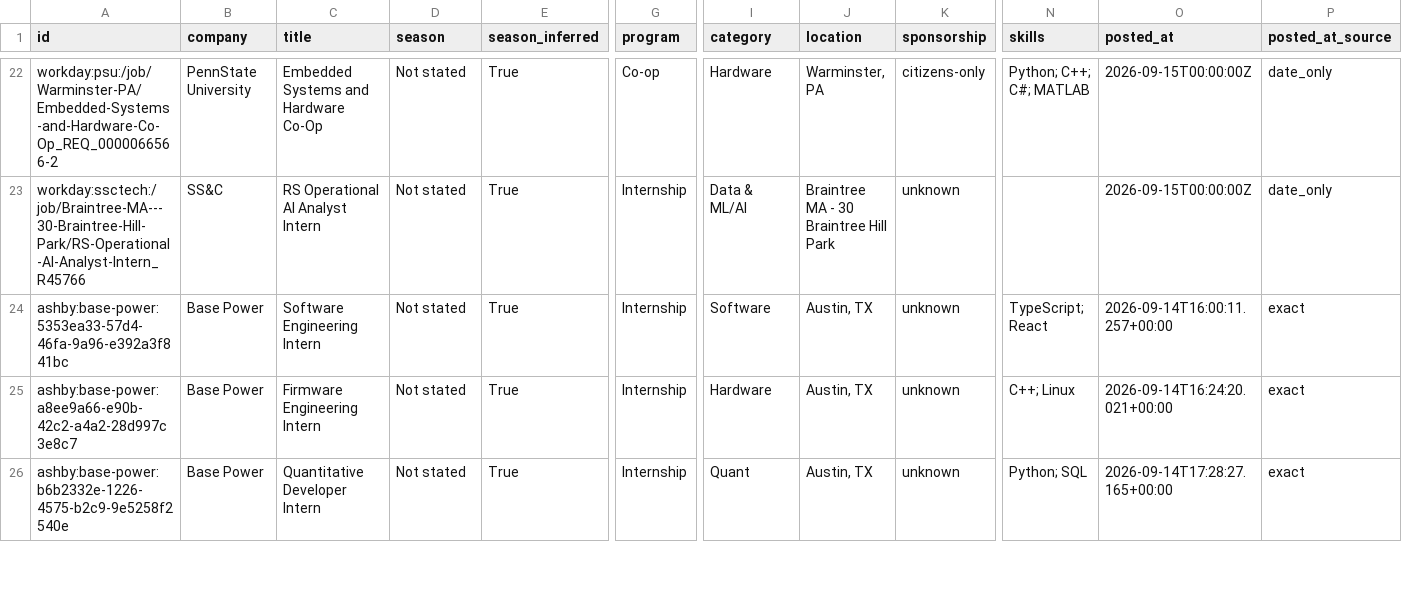
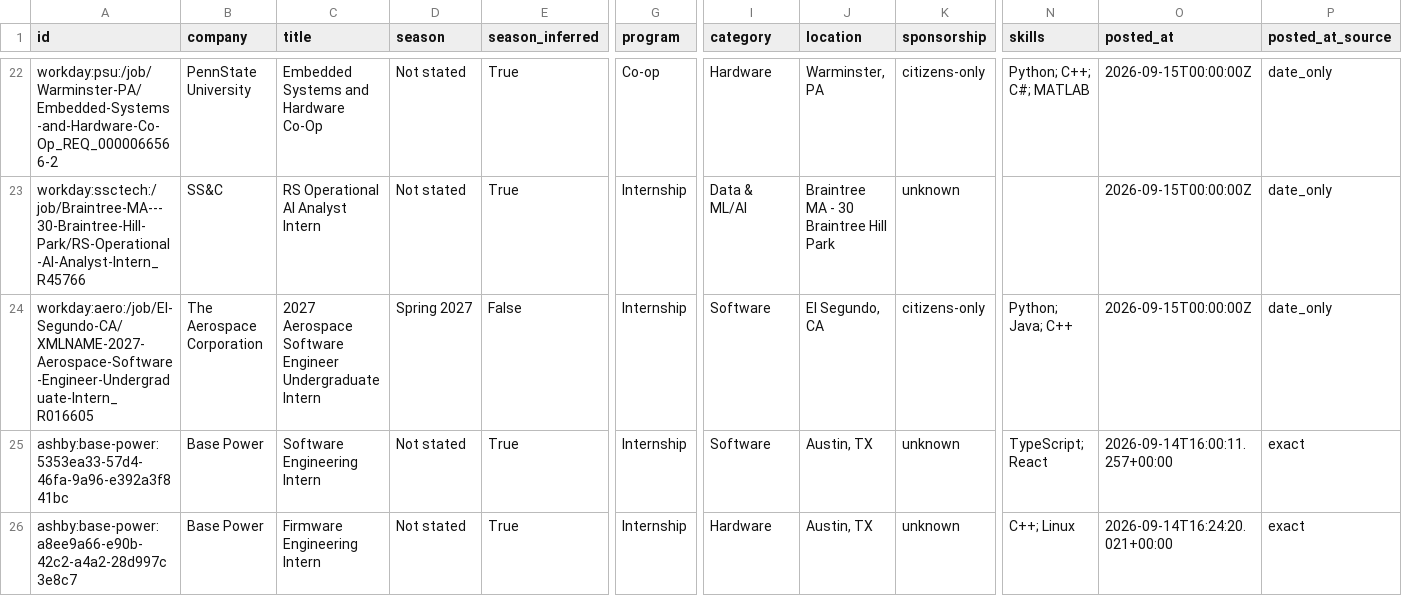
Before and after one commit to HarshaPrakash1/Automated-List-Of-Spring-2027-Tech-Internships, a CSV file: data/internships.csv, drawn as a sheet; only a part is shown, gaps mark what is left out; the shorter side is filled out with more unchanged rows; rows hold the shown columns only; the diff names each change by its address in the sheet, - before the commit and + after, or states it on an @@ line.

```diff
--- a/data/internships.csv
+++ b/data/internships.csv
+row 24: workday:aero:/job/El-Segundo-CA/XMLNAME-2027-Aerospace-Software-Engineer-Undergraduate-Intern_R016605 | The Aerospace Corporation | 2027 Aerospace Software Engineer Undergraduate Intern | Spring 2027 | False | Internship | Software | El Segundo, CA | citizens-only | Python; Java; C++ | 2026-09-15T00:00:00Z | date_only
```
Also changed, not shown: docs/internships.csv, 15 other files.
